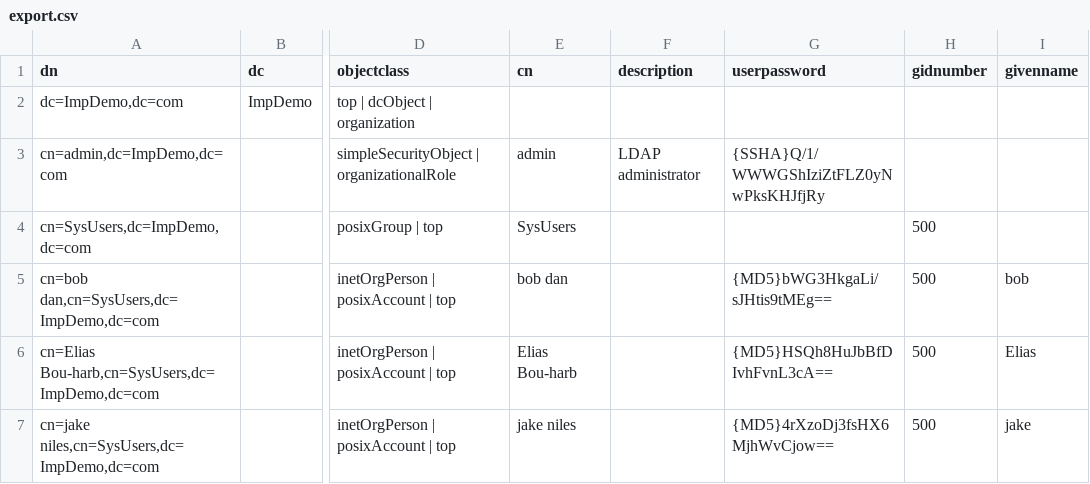
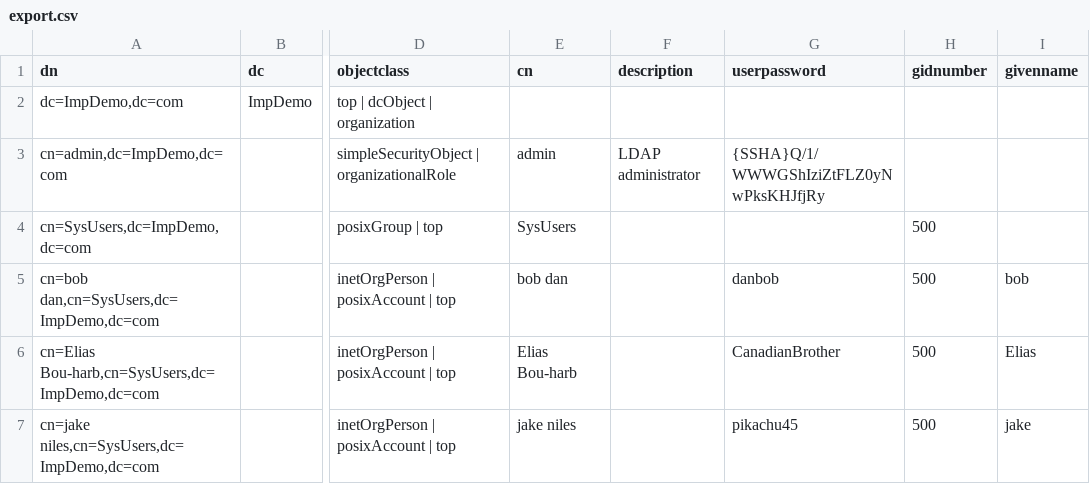
Before and after one commit to KingPrice/Secure-File-Management-Application, a CSV file: export.csv, drawn as a sheet; only a part is shown, gaps mark what is left out; the diff names each change by its address in the sheet, - before the commit and + after, or states it on an @@ line.

Commit message:
Add files via upload

```diff
--- a/export.csv
+++ b/export.csv
-G5 (userpassword): {MD5}bWG3HkgaLi/sJHtis9tMEg==
+G5 (userpassword): danbob
-G6 (userpassword): {MD5}HSQh8HuJbBfDIvhFvnL3cA==
+G6 (userpassword): CanadianBrother
-G7 (userpassword): {MD5}4rXzoDj3fsHX6MjhWvCjow==
+G7 (userpassword): pikachu45
```
